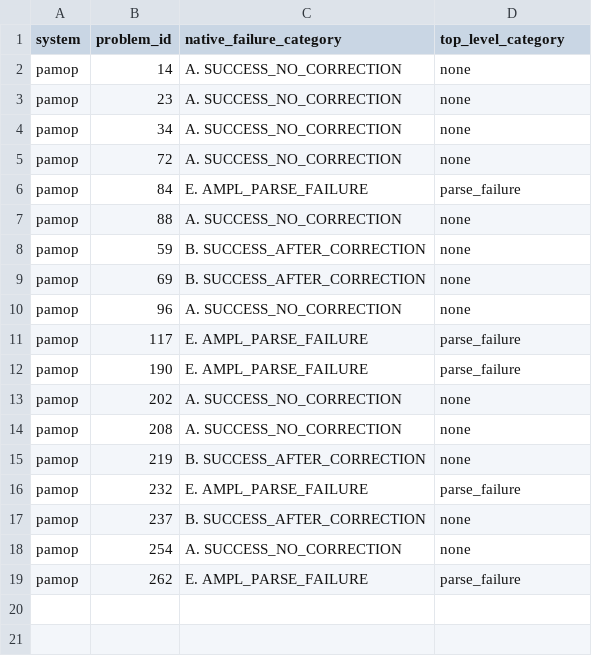
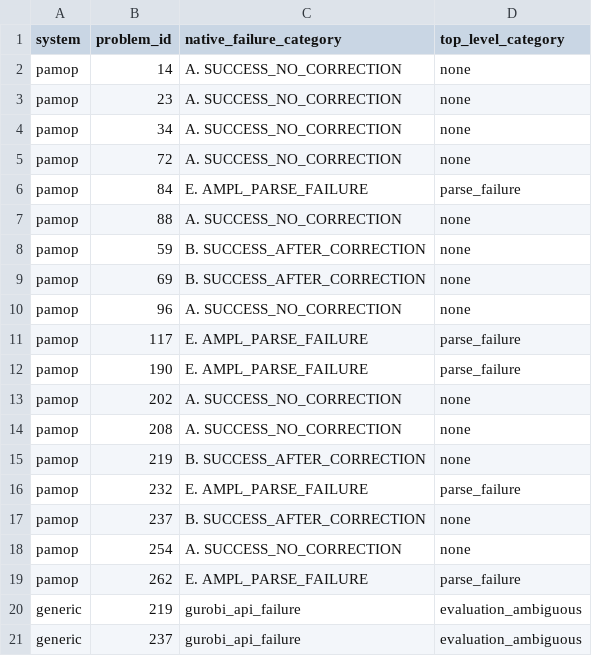
Before and after one commit to SoroushVahidi/combinatorial-opt-agent, a CSV file: results/external_baseline_comparison/failure_summary.csv, drawn as a sheet; the diff names each change by its address in the sheet, - before the commit and + after, or states it on an @@ line.

```diff
--- a/results/external_baseline_comparison/failure_summary.csv
+++ b/results/external_baseline_comparison/failure_summary.csv
+row 20: generic | 219 | gurobi_api_failure | evaluation_ambiguous
+row 21: generic | 237 | gurobi_api_failure | evaluation_ambiguous
```
Also changed, not shown: results/external_baseline_comparison/availability.csv, results/external_baseline_comparison/confidence_intervals.csv, 11 other files.
